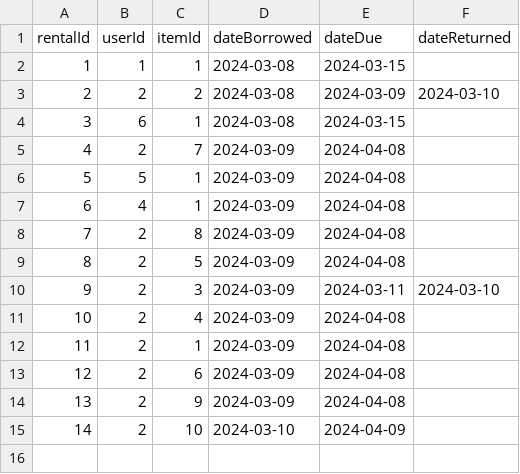
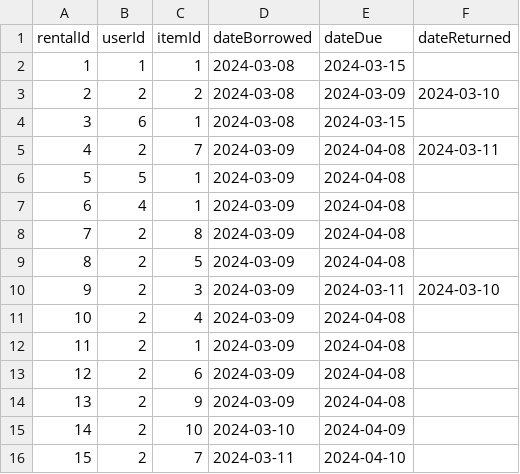
Before and after one commit to JoshMcCarron/Library-Management-System, a CSV file: LibraryManagementSystem/itemsBorrowed.csv, drawn as a sheet.

Commit message:
respective copies of item now increases on return

```diff
--- a/LibraryManagementSystem/itemsBorrowed.csv
+++ b/LibraryManagementSystem/itemsBorrowed.csv
@@ -4,3 +4,3 @@ rentalId,userId,itemId,dateBorrowed,dateDue,dateReturned
 3,6,1,2024-03-08,2024-03-15
-4,2,7,2024-03-09,2024-04-08
+4,2,7,2024-03-09,2024-04-08,2024-03-11
 5,5,1,2024-03-09,2024-04-08
@@ -15 +15,2 @@ rentalId,userId,itemId,dateBorrowed,dateDue,dateReturned
 14,2,10,2024-03-10,2024-04-09
+15,2,7,2024-03-11,2024-04-10
```
Also changed, not shown: 5 other files.
